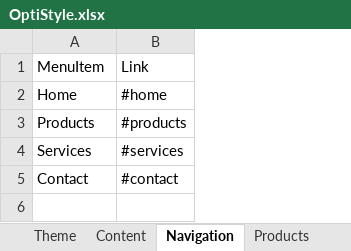
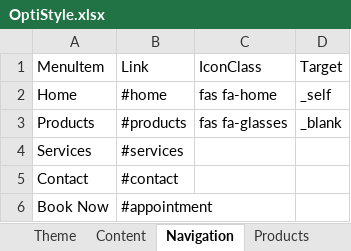
Before and after one commit to geneboo/GBnfo, an Excel workbook: OptiStyle.xlsx, sheet Navigation, drawn as a sheet; values as stored, in another font and other column widths than the file's, no borders; the diff names each change by its address in the sheet, - before the commit and + after, or states it on an @@ line.

```diff
--- a/OptiStyle.xlsx (sheet Navigation)
+++ b/OptiStyle.xlsx (sheet Navigation)
+column C (IconClass), rows 2-3: fas fa-home | fas fa-glasses
+column D (Target), rows 2-3: _self | _blank
+row 6: Book Now | #appointment
```
Also changed, not shown: sheet Products, 1 other file.
